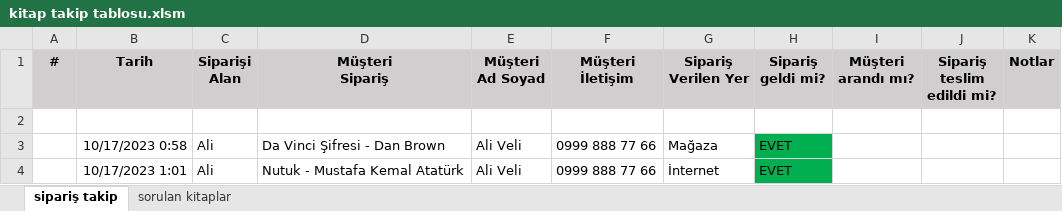
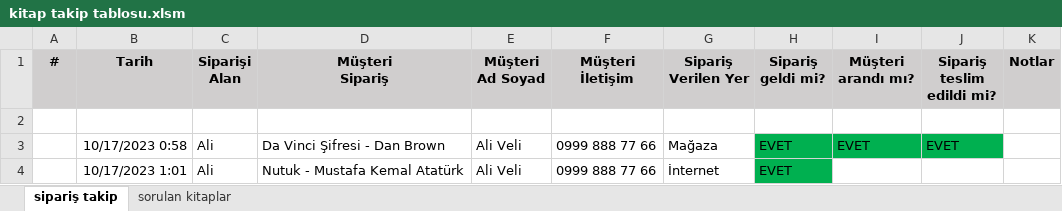
Before and after one commit to pondesivon/microsoft-excel-arsiv, an Excel workbook: kitap sipariş takip tablosu/kitap takip tablosu.xlsm, sheet sipariş takip, drawn as a sheet; values as stored, in another font and other column widths than the file's, no borders; charts and pictures not drawn; the diff names each change by its address in the sheet, - before the commit and + after, or states it on an @@ line.

Commit message:
Update kitap takip tablosu.xlsm

```diff
--- a/kitap sipariş takip tablosu/kitap takip tablosu.xlsm (sheet sipariş takip)
+++ b/kitap sipariş takip tablosu/kitap takip tablosu.xlsm (sheet sipariş takip)
-I3 (Müşteri arandı mı?): (empty)
+I3 (Müşteri arandı mı?): EVET
-I3:J3 fill: none
+I3:J3 fill: #00B050
-J3 (Sipariş teslim edildi mi?): (empty)
+J3 (Sipariş teslim edildi mi?): EVET
```
Also changed, not shown: sheet sorulan kitaplar, charts or pictures.
